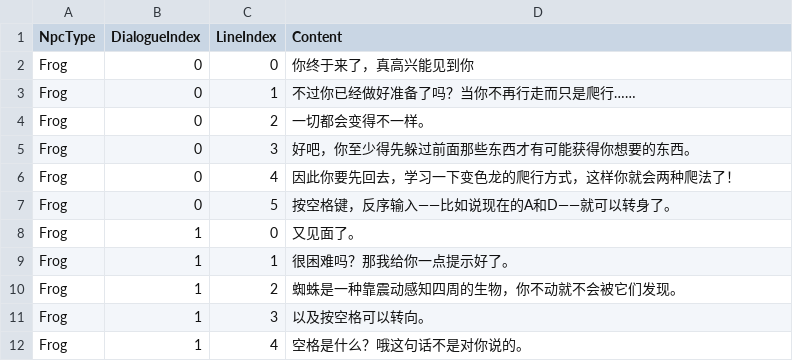
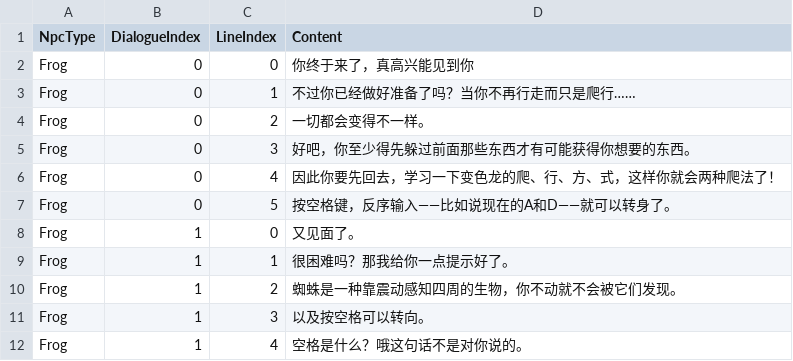
Before and after one commit to Rauhel/crawling-in-the-dark, a CSV file: Crawl up/Assets/Resources/Dialogues/NpcDialogues.csv, drawn as a sheet; only a part is shown.

```diff
--- a/Crawl up/Assets/Resources/Dialogues/NpcDialogues.csv
+++ b/Crawl up/Assets/Resources/Dialogues/NpcDialogues.csv
@@ -5,3 +5,3 @@ Frog,0,2,一切都会变得不一样。
 Frog,0,3,好吧，你至少得先躲过前面那些东西才有可能获得你想要的东西。
-Frog,0,4,因此你要先回去，学习一下变色龙的爬行方式，这样你就会两种爬法了！
+Frog,0,4,因此你要先回去，学习一下变色龙的爬、行、方、式，这样你就会两种爬法了！
 Frog,0,5,按空格键，反序输入——比如说现在的A和D——就可以转身了。
```
Also changed, not shown: 11 other files.
